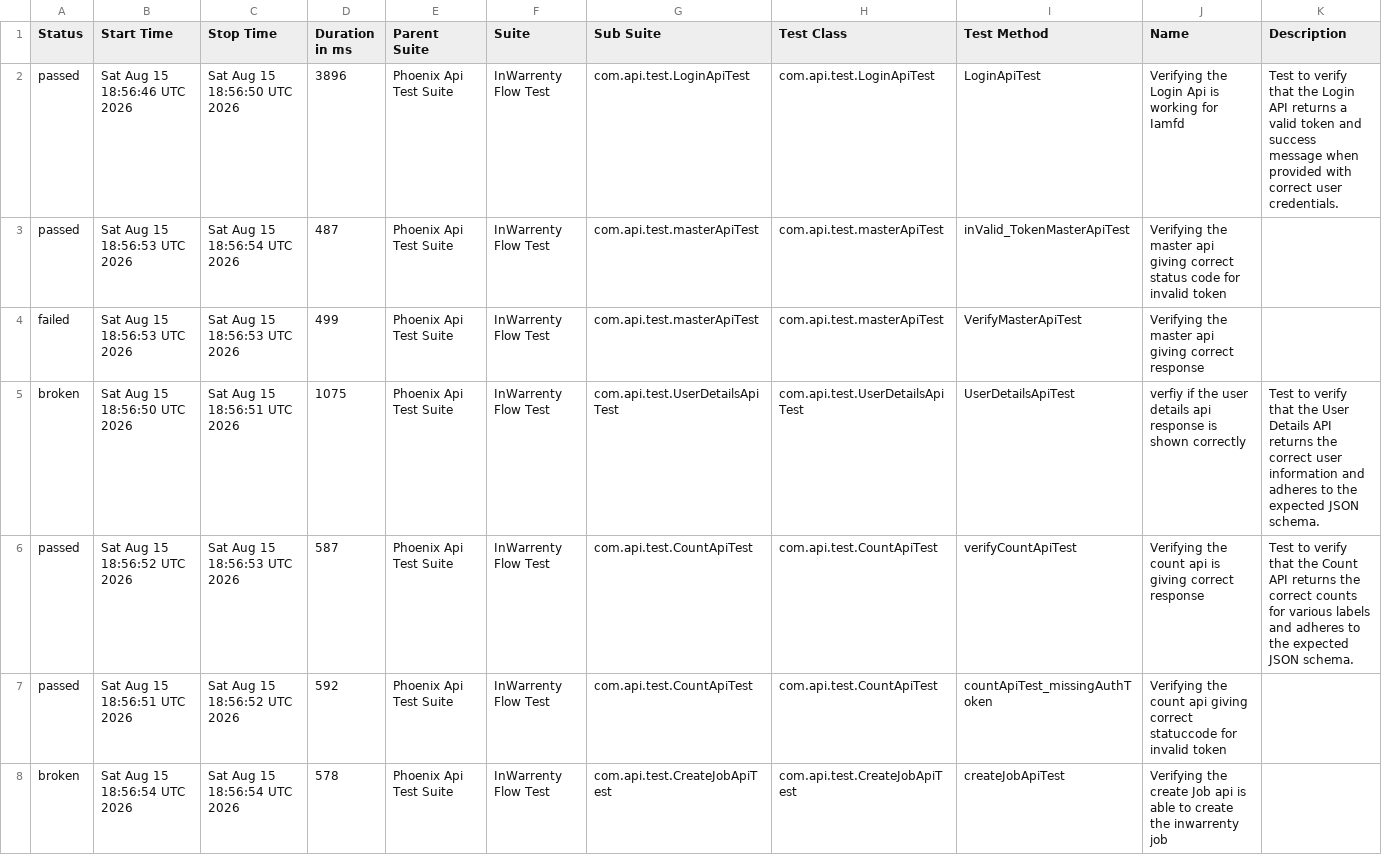
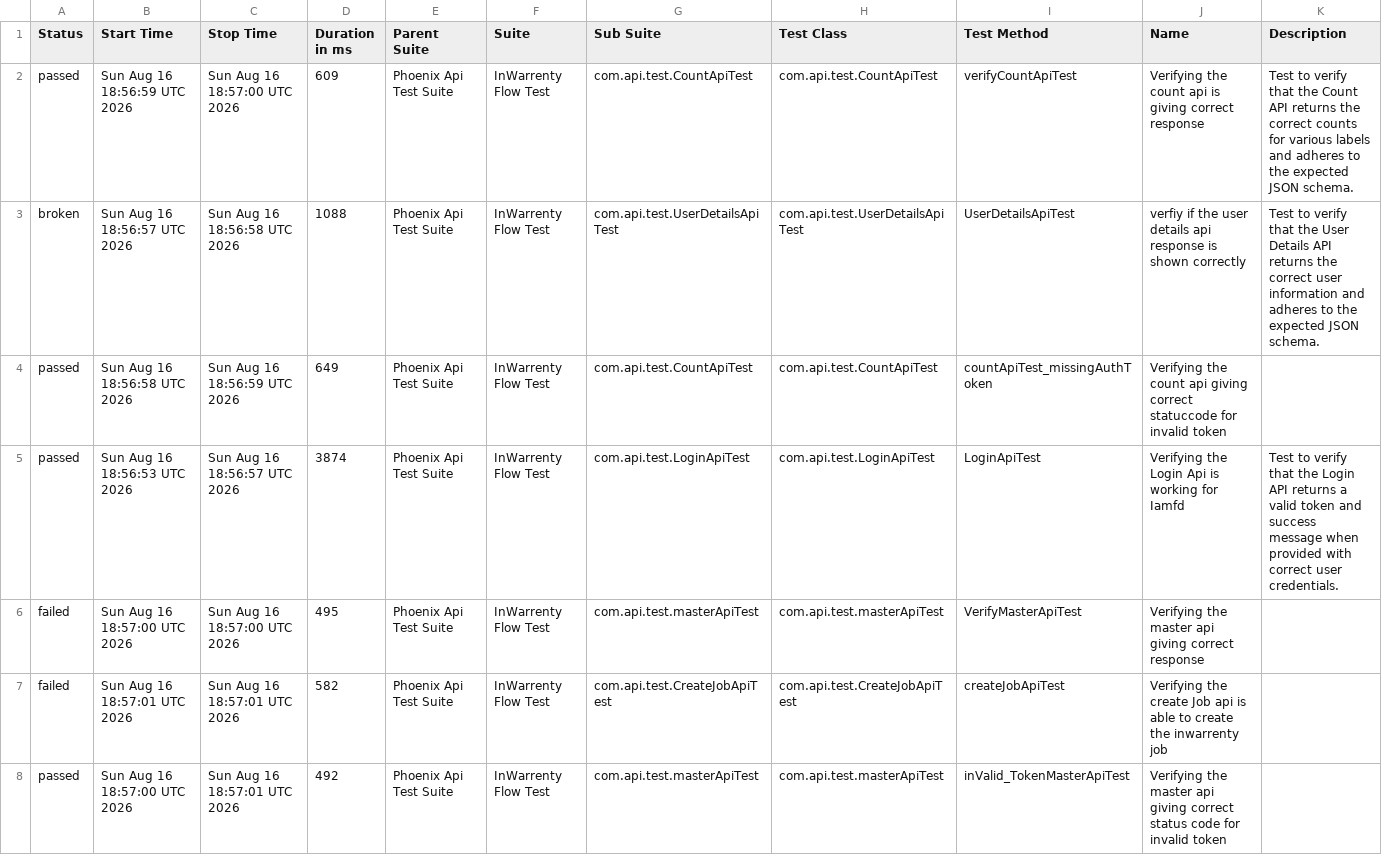
Before and after one commit to ganeshbs98/UI_APIFrameWork, a CSV file: data/suites.csv, drawn as a sheet.

```diff
--- a/data/suites.csv
+++ b/data/suites.csv
@@ -1,8 +1,8 @@
 "Status","Start Time","Stop Time","Duration in ms","Parent Suite","Suite","Sub Suite","Test Class","Test Method","Name","Description"
-"passed","Sat Aug 15 18:56:46 UTC 2026","Sat Aug 15 18:56:50 UTC 2026","3896","Phoenix Api Test Suite","InWarrenty Flow Test","com.api.test.LoginApiTest","com.api.test.LoginApiTest","LoginApiTest","Verifying the Login Api is working for Iamfd","Test to verify that the Login API returns a valid token and success message when provided with correct user credentials."
-"passed","Sat Aug 15 18:56:53 UTC 2026","Sat Aug 15 18:56:54 UTC 2026","487","Phoenix Api Test Suite","InWarrenty Flow Test","com.api.test.masterApiTest","com.api.test.masterApiTest","inValid_TokenMasterApiTest","Verifying the master api giving correct status code for invalid token",""
-"failed","Sat Aug 15 18:56:53 UTC 2026","Sat Aug 15 18:56:53 UTC 2026","499","Phoenix Api Test Suite","InWarrenty Flow Test","com.api.test.masterApiTest","com.api.test.masterApiTest","VerifyMasterApiTest","Verifying the master api giving correct response",""
-"broken","Sat Aug 15 18:56:50 UTC 2026","Sat Aug 15 18:56:51 UTC 2026","1075","Phoenix Api Test Suite","InWarrenty Flow Test","com.api.test.UserDetailsApiTest","com.api.test.UserDetailsApiTest","UserDetailsApiTest","verfiy if the user details api response is  shown correctly","Test to verify that the User Details API returns the correct user information and adheres to the expected JSON schema."
-"passed","Sat Aug 15 18:56:52 UTC 2026","Sat Aug 15 18:56:53 UTC 2026","587","Phoenix Api Test Suite","InWarrenty Flow Test","com.api.test.CountApiTest","com.api.test.CountApiTest","verifyCountApiTest","Verifying the count api  is giving correct response","Test to verify that the Count API returns the correct counts for various labels and adheres to the expected JSON schema."
-"passed","Sat Aug 15 18:56:51 UTC 2026","Sat Aug 15 18:56:52 UTC 2026","592","Phoenix Api Test Suite","InWarrenty Flow Test","com.api.test.CountApiTest","com.api.test.CountApiTest","countApiTest_missingAuthToken","Verifying the count api giving correct statuccode for invalid token",""
-"broken","Sat Aug 15 18:56:54 UTC 2026","Sat Aug 15 18:56:54 UTC 2026","578","Phoenix Api Test Suite","InWarrenty Flow Test","com.api.test.CreateJobApiTest","com.api.test.CreateJobApiTest","createJobApiTest","Verifying the create Job api is able to create the inwarrenty job",""
+"passed","Sun Aug 16 18:56:59 UTC 2026","Sun Aug 16 18:57:00 UTC 2026","609","Phoenix Api Test Suite","InWarrenty Flow Test","com.api.test.CountApiTest","com.api.test.CountApiTest","verifyCountApiTest","Verifying the count api  is giving correct response","Test to verify that the Count API returns the correct counts for various labels and adheres to the expected JSON schema."
+"broken","Sun Aug 16 18:56:57 UTC 2026","Sun Aug 16 18:56:58 UTC 2026","1088","Phoenix Api Test Suite","InWarrenty Flow Test","com.api.test.UserDetailsApiTest","com.api.test.UserDetailsApiTest","UserDetailsApiTest","verfiy if the user details api response is  shown correctly","Test to verify that the User Details API returns the correct user information and adheres to the expected JSON schema."
+"passed","Sun Aug 16 18:56:58 UTC 2026","Sun Aug 16 18:56:59 UTC 2026","649","Phoenix Api Test Suite","InWarrenty Flow Test","com.api.test.CountApiTest","com.api.test.CountApiTest","countApiTest_missingAuthToken","Verifying the count api giving correct statuccode for invalid token",""
+"passed","Sun Aug 16 18:56:53 UTC 2026","Sun Aug 16 18:56:57 UTC 2026","3874","Phoenix Api Test Suite","InWarrenty Flow Test","com.api.test.LoginApiTest","com.api.test.LoginApiTest","LoginApiTest","Verifying the Login Api is working for Iamfd","Test to verify that the Login API returns a valid token and success message when provided with correct user credentials."
+"failed","Sun Aug 16 18:57:00 UTC 2026","Sun Aug 16 18:57:00 UTC 2026","495","Phoenix Api Test Suite","InWarrenty Flow Test","com.api.test.masterApiTest","com.api.test.masterApiTest","VerifyMasterApiTest","Verifying the master api giving correct response",""
+"failed","Sun Aug 16 18:57:01 UTC 2026","Sun Aug 16 18:57:01 UTC 2026","582","Phoenix Api Test Suite","InWarrenty Flow Test","com.api.test.CreateJobApiTest","com.api.test.CreateJobApiTest","createJobApiTest","Verifying the create Job api is able to create the inwarrenty job",""
+"passed","Sun Aug 16 18:57:00 UTC 2026","Sun Aug 16 18:57:01 UTC 2026","492","Phoenix Api Test Suite","InWarrenty Flow Test","com.api.test.masterApiTest","com.api.test.masterApiTest","inValid_TokenMasterApiTest","Verifying the master api giving correct status code for invalid token",""
```
Also changed, not shown: data/behaviors.csv, 56 other files.
